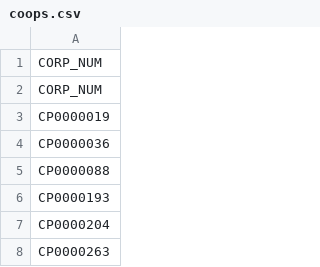
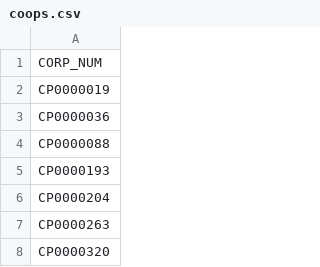
Before and after one commit to bcgov/lear, a CSV file: lear-db/test_data/coops.csv, drawn as a sheet; only a part is shown; the shorter side is filled out with more unchanged rows; the diff names each change by its address in the sheet, - before the commit and + after, or states it on an @@ line.

Commit message:
small edit
Signed-off-by: Kial Jinnah <kialj876@gmail.com>

```diff
--- a/lear-db/test_data/coops.csv
+++ b/lear-db/test_data/coops.csv
-row 2: CORP_NUM
```
